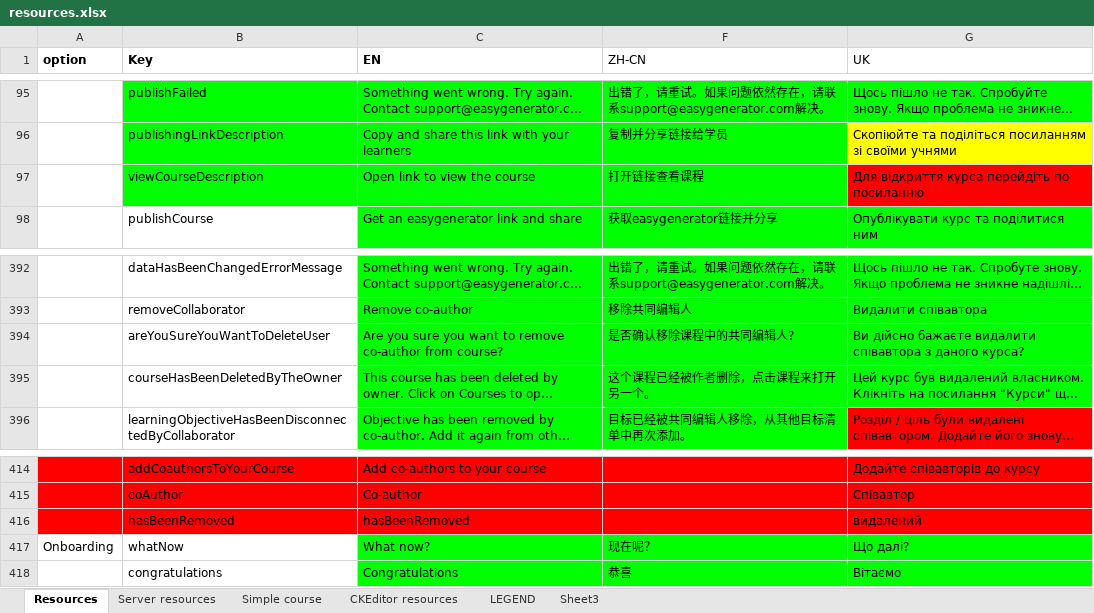
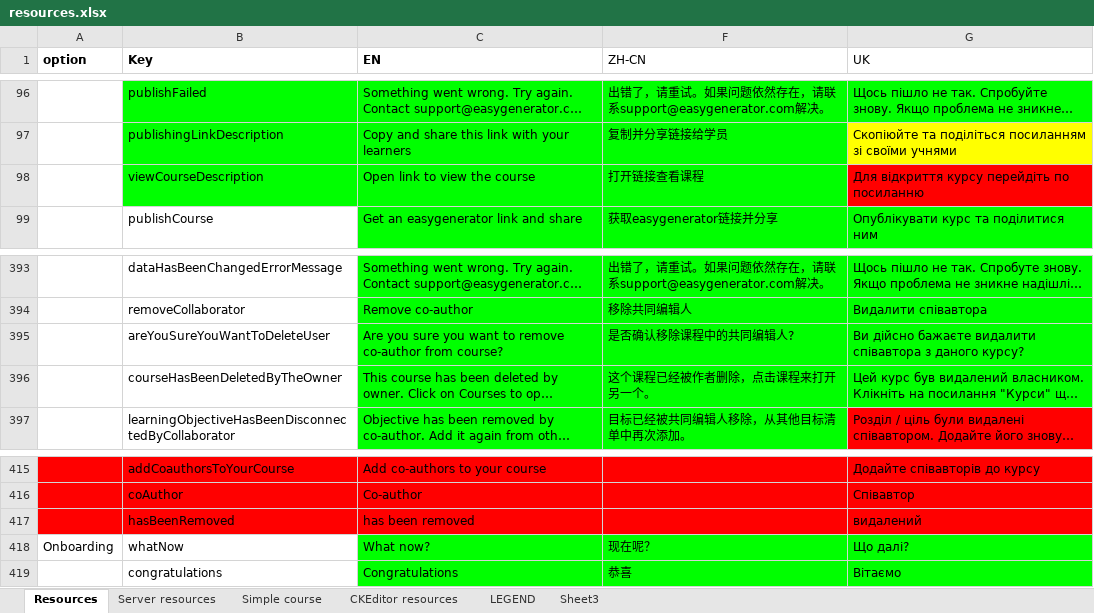
Before and after one commit to jaw4ik/assessment, an Excel workbook: sources/easygenerator.Web/App/localization/resources.xlsx, sheet Resources, drawn as a sheet; only a part is shown, gaps mark what is left out; long unchanged cells end in …; values as stored, in another font and other column widths than the file's, no borders; charts and pictures not drawn; addresses are those after the commit; the diff covers the shown part only; the diff names each change by its address in the sheet, - before the commit and + after, or states it on an @@ line.

```diff
--- a/sources/easygenerator.Web/App/localization/resources.xlsx (sheet Resources)
+++ b/sources/easygenerator.Web/App/localization/resources.xlsx (sheet Resources)
-G98 (UK): Для відкриття курса перейдіть по посиланню
+G98 (UK): Для відкриття курсу перейдіть по посиланню
-G395 (UK): …з даного курса?
+G395 (UK): …з даного курсу?
-C417 (EN): hasBeenRemoved
+C417 (EN): has been removed
```
Also changed, not shown: 1 added row, 19 edited cells and cell formats elsewhere in this sheet, sheet Server resources, 10 other files.
